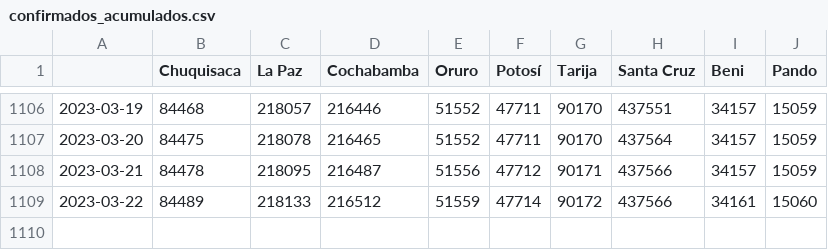
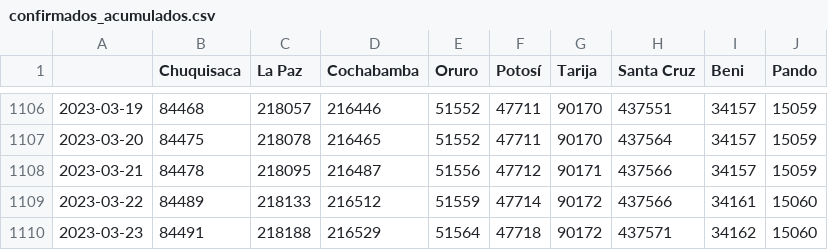
Before and after one commit to jloayza10/Bolivia-Covid-19-app, a CSV file: Step_1-Parse/data/confirmados_acumulados.csv, drawn as a sheet; only a part is shown, gaps mark what is left out; the diff names each change by its address in the sheet, - before the commit and + after, or states it on an @@ line.

```diff
--- a/Step_1-Parse/data/confirmados_acumulados.csv
+++ b/Step_1-Parse/data/confirmados_acumulados.csv
+row 1110: 2023-03-23 | 84491 | 218188 | 216529 | 51564 | 47718 | 90172 | 437571 | 34162 | 15060
```
Also changed, not shown: Step_1-Parse/data/activos_acumulados.csv, Step_1-Parse/data/confirmados_diarios.csv, 4 other files.
